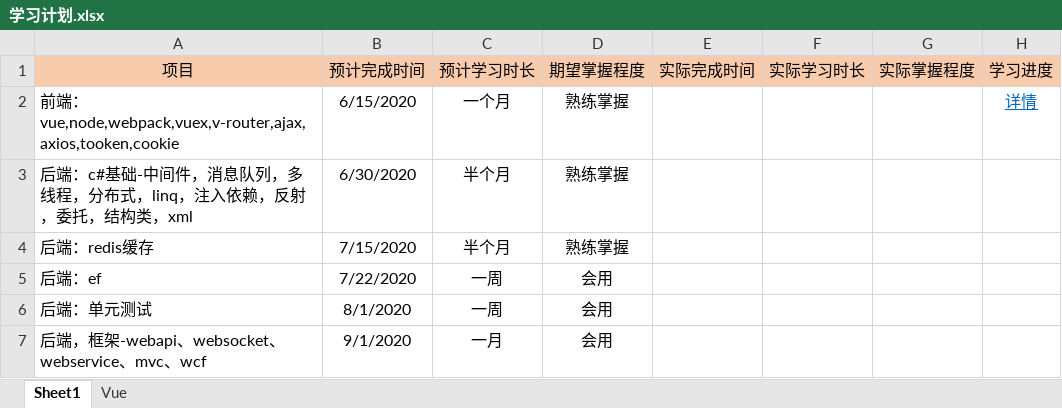
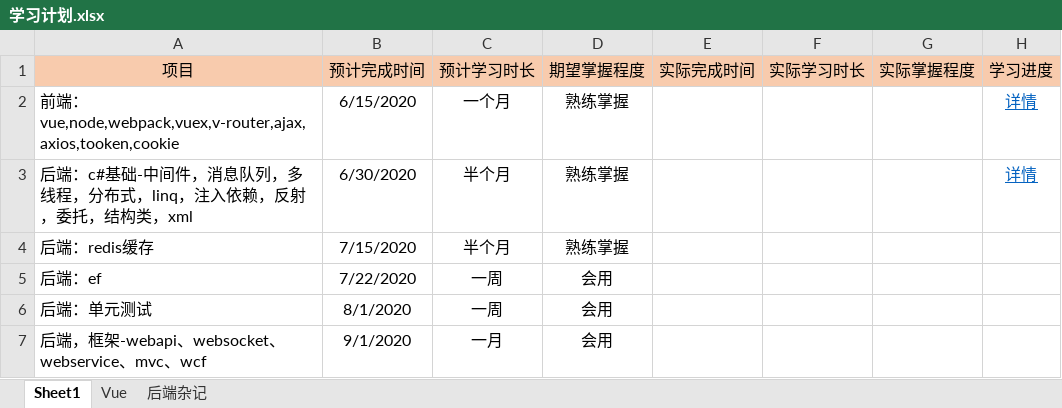
Before and after one commit to Snail727/SnailFis, an Excel workbook: 学习计划.xlsx, sheet Sheet1, drawn as a sheet; values as stored, in another font and other column widths than the file's, no borders; the diff names each change by its address in the sheet, - before the commit and + after, or states it on an @@ line.

```diff
--- a/学习计划.xlsx (sheet Sheet1)
+++ b/学习计划.xlsx (sheet Sheet1)
+sheet tab: 后端杂记
-H3 (学习进度): (empty)
+H3 (学习进度): 详情
```
Also changed, not shown: sheet Vue.
